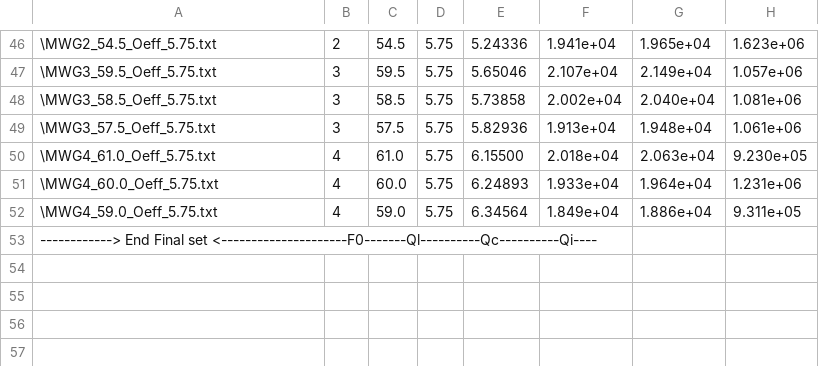
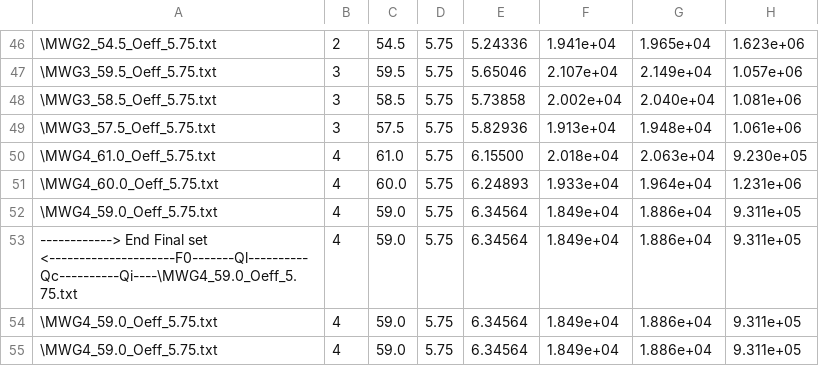
Before and after one commit to sixbow/Lorenzian_fit, a CSV file: Output_data/SiC_fitting_data_append.csv, drawn as a sheet; only a part is shown, gaps mark what is left out; removed rows and columns are numbered as before the commit, all else as after; the diff names each change by its address in the sheet, - before the commit and + after, or states it on an @@ line.

```diff
--- a/Output_data/SiC_fitting_data_append.csv
+++ b/Output_data/SiC_fitting_data_append.csv
-row 53: ------------> End Final set <---------------------F0-------Ql----------Qc----------Qi----
+row 53: ------------> End Final set <---------------------F0-------Ql----------Qc----------Qi----\MWG4_59.0_Oeff_5.75.txt | 4 | 59.0 | 5.75 | 6.34564 | 1.849e+04 | 1.886e+04 | 9.311e+05
+row 54: \MWG4_59.0_Oeff_5.75.txt | 4 | 59.0 | 5.75 | 6.34564 | 1.849e+04 | 1.886e+04 | 9.311e+05
+row 55: \MWG4_59.0_Oeff_5.75.txt | 4 | 59.0 | 5.75 | 6.34564 | 1.849e+04 | 1.886e+04 | 9.311e+05
```
Also changed, not shown: 3 other files.
